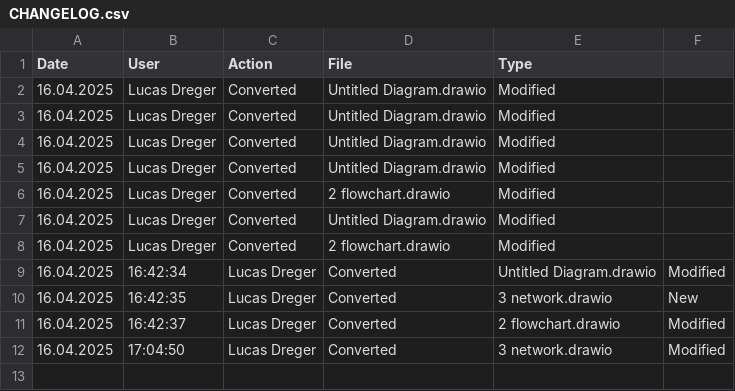
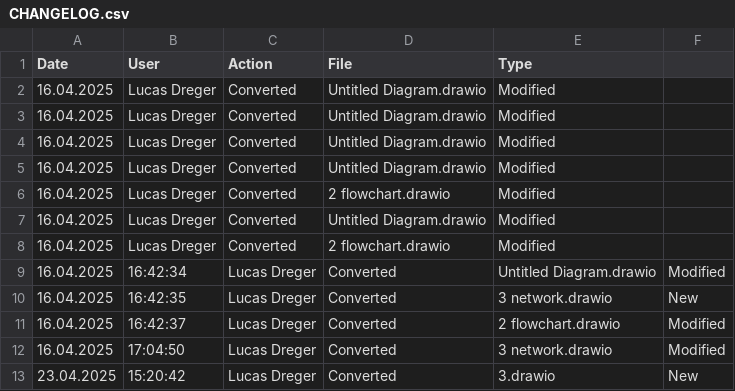
Before and after one commit to lucasdreger/diagrams, a CSV file: svg_files/CHANGELOG.csv, drawn as a sheet.

```diff
--- a/svg_files/CHANGELOG.csv
+++ b/svg_files/CHANGELOG.csv
@@ -12 +12,2 @@ Date,User,Action,File,Type
 16.04.2025,17:04:50,"Lucas Dreger",Converted,"3 network.drawio","Modified"
+23.04.2025,15:20:42,"Lucas Dreger",Converted,"3.drawio","New"
```
Also changed, not shown: html_files/CHANGELOG.csv, 4 other files.
